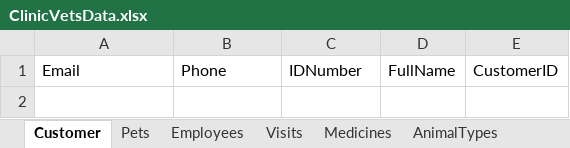
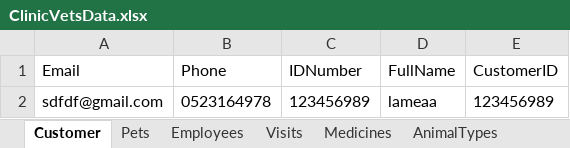
Before and after one commit to yazanei-arch/ClinicVets, an Excel workbook: ClinicVetsData.xlsx, sheet Customer, drawn as a sheet; values as stored, in another font and other column widths than the file's, no borders; the diff names each change by its address in the sheet, - before the commit and + after, or states it on an @@ line.

```diff
--- a/ClinicVetsData.xlsx (sheet Customer)
+++ b/ClinicVetsData.xlsx (sheet Customer)
+row 2: sdfdf@gmail.com | 0523164978 | 123456989 | lameaa | 123456989
```
Also changed, not shown: sheet Visits, sheet Employees, sheet Pets, sheet Medicines, 59 other files.
